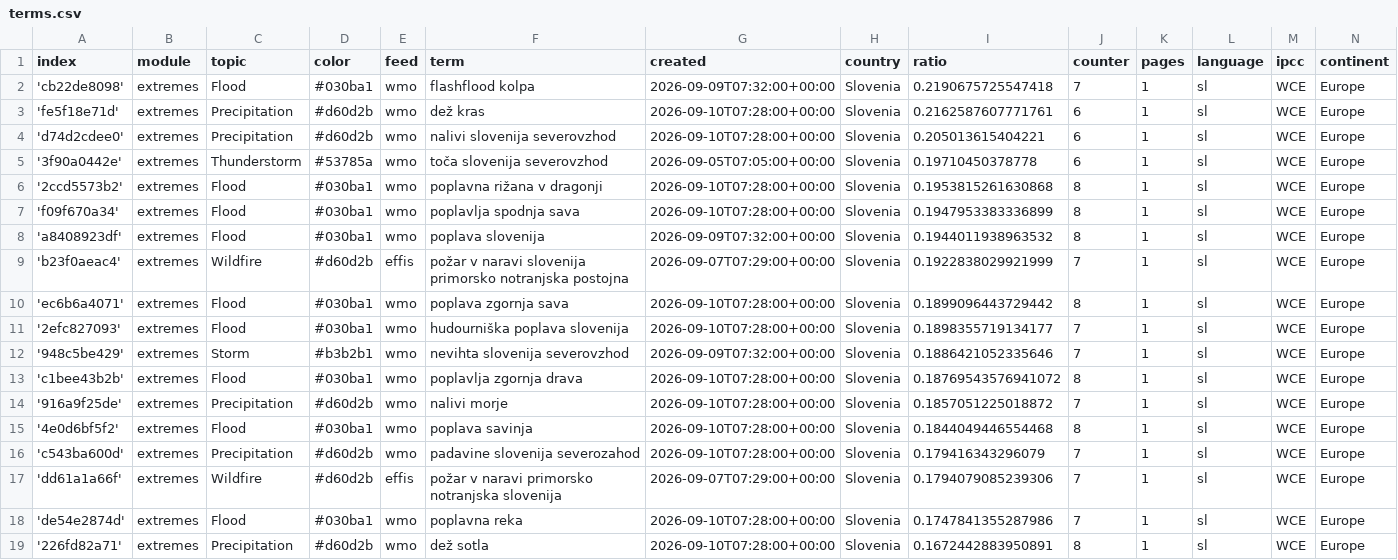
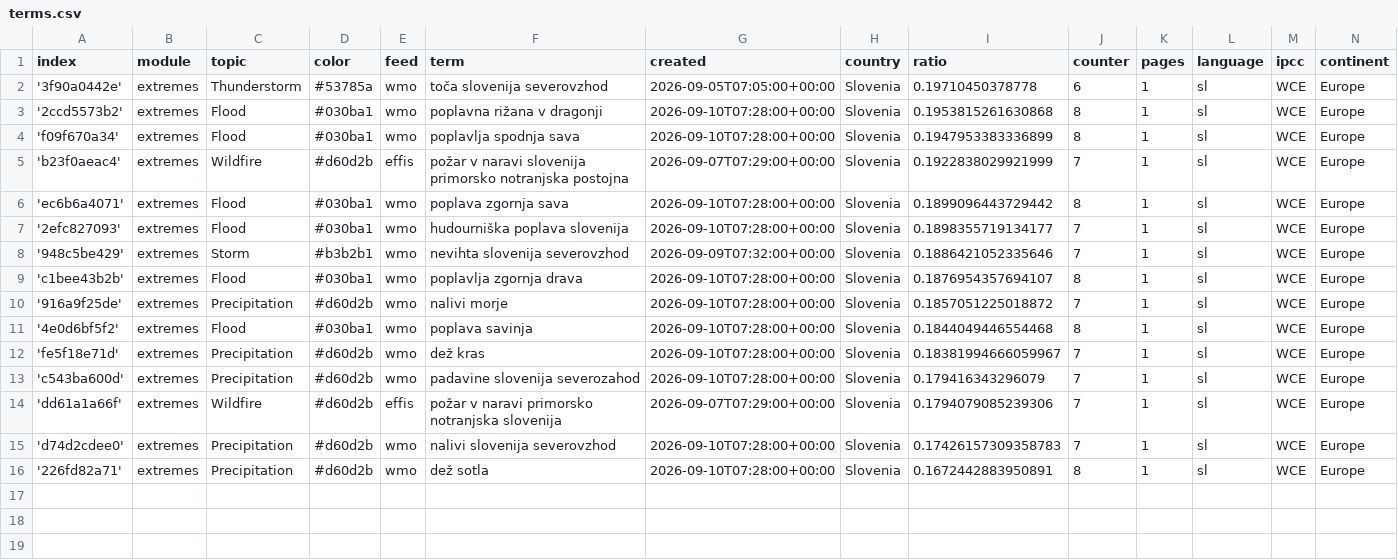
Before and after one commit to alime78-news/slowenienExtremes, a CSV file: terms.csv, drawn as a sheet.

Commit message:
Commit from GitHub Actions (harvest:0.0)

```diff
--- a/terms.csv
+++ b/terms.csv
@@ -1,5 +1,2 @@
 index,module,topic,color,feed,term,created,country,ratio,counter,pages,language,ipcc,continent
-'cb22de8098',extremes,Flood,#030ba1,wmo,flashflood kolpa,2026-09-09T07:32:00+00:00,Slovenia,0.2190675725547418,7,1,sl,WCE,Europe
-'fe5f18e71d',extremes,Precipitation,#d60d2b,wmo,dež kras,2026-09-10T07:28:00+00:00,Slovenia,0.2162587607771761,6,1,sl,WCE,Europe
-'d74d2cdee0',extremes,Precipitation,#d60d2b,wmo,nalivi slovenija severovzhod,2026-09-10T07:28:00+00:00,Slovenia,0.205013615404221,6,1,sl,WCE,Europe
 '3f90a0442e',extremes,Thunderstorm,#53785a,wmo,toča slovenija severovzhod,2026-09-05T07:05:00+00:00,Slovenia,0.19710450378778,6,1,sl,WCE,Europe
@@ -7,3 +4,2 @@ index,module,topic,color,feed,term,created,country,ratio,counter,pages,language,
 'f09f670a34',extremes,Flood,#030ba1,wmo,poplavlja spodnja sava,2026-09-10T07:28:00+00:00,Slovenia,0.1947953383336899,8,1,sl,WCE,Europe
-'a8408923df',extremes,Flood,#030ba1,wmo,poplava slovenija,2026-09-09T07:32:00+00:00,Slovenia,0.1944011938963532,8,1,sl,WCE,Europe
 'b23f0aeac4',extremes,Wildfire,#d60d2b,effis,požar v naravi slovenija primorsko notranjska postojna,2026-09-07T07:29:00+00:00,Slovenia,0.1922838029921999,7,1,sl,WCE,Europe
@@ -12,8 +8,9 @@ index,module,topic,color,feed,term,created,country,ratio,counter,pages,language,
 '948c5be429',extremes,Storm,#b3b2b1,wmo,nevihta slovenija severovzhod,2026-09-09T07:32:00+00:00,Slovenia,0.1886421052335646,7,1,sl,WCE,Europe
-'c1bee43b2b',extremes,Flood,#030ba1,wmo,poplavlja zgornja drava,2026-09-10T07:28:00+00:00,Slovenia,0.18769543576941072,8,1,sl,WCE,Europe
+'c1bee43b2b',extremes,Flood,#030ba1,wmo,poplavlja zgornja drava,2026-09-10T07:28:00+00:00,Slovenia,0.1876954357694107,8,1,sl,WCE,Europe
 '916a9f25de',extremes,Precipitation,#d60d2b,wmo,nalivi morje,2026-09-10T07:28:00+00:00,Slovenia,0.1857051225018872,7,1,sl,WCE,Europe
 '4e0d6bf5f2',extremes,Flood,#030ba1,wmo,poplava savinja,2026-09-10T07:28:00+00:00,Slovenia,0.1844049446554468,8,1,sl,WCE,Europe
+'fe5f18e71d',extremes,Precipitation,#d60d2b,wmo,dež kras,2026-09-10T07:28:00+00:00,Slovenia,0.18381994666059967,7,1,sl,WCE,Europe
 'c543ba600d',extremes,Precipitation,#d60d2b,wmo,padavine slovenija severozahod,2026-09-10T07:28:00+00:00,Slovenia,0.179416343296079,7,1,sl,WCE,Europe
 'dd61a1a66f',extremes,Wildfire,#d60d2b,effis,požar v naravi primorsko notranjska slovenija,2026-09-07T07:29:00+00:00,Slovenia,0.1794079085239306,7,1,sl,WCE,Europe
-'de54e2874d',extremes,Flood,#030ba1,wmo,poplavna reka,2026-09-10T07:28:00+00:00,Slovenia,0.1747841355287986,7,1,sl,WCE,Europe
+'d74d2cdee0',extremes,Precipitation,#d60d2b,wmo,nalivi slovenija severovzhod,2026-09-10T07:28:00+00:00,Slovenia,0.17426157309358783,7,1,sl,WCE,Europe
 '226fd82a71',extremes,Precipitation,#d60d2b,wmo,dež sotla,2026-09-10T07:28:00+00:00,Slovenia,0.1672442883950891,8,1,sl,WCE,Europe
```
